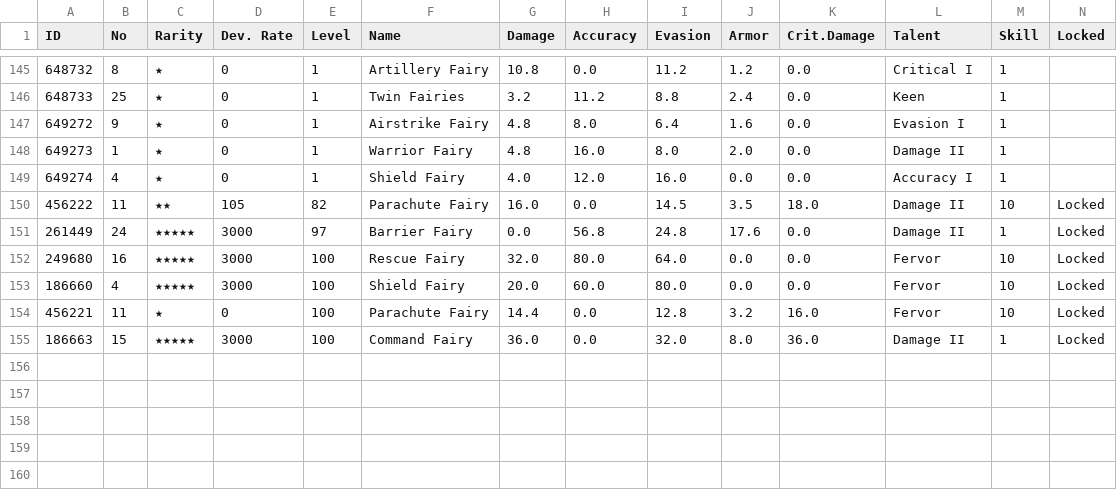
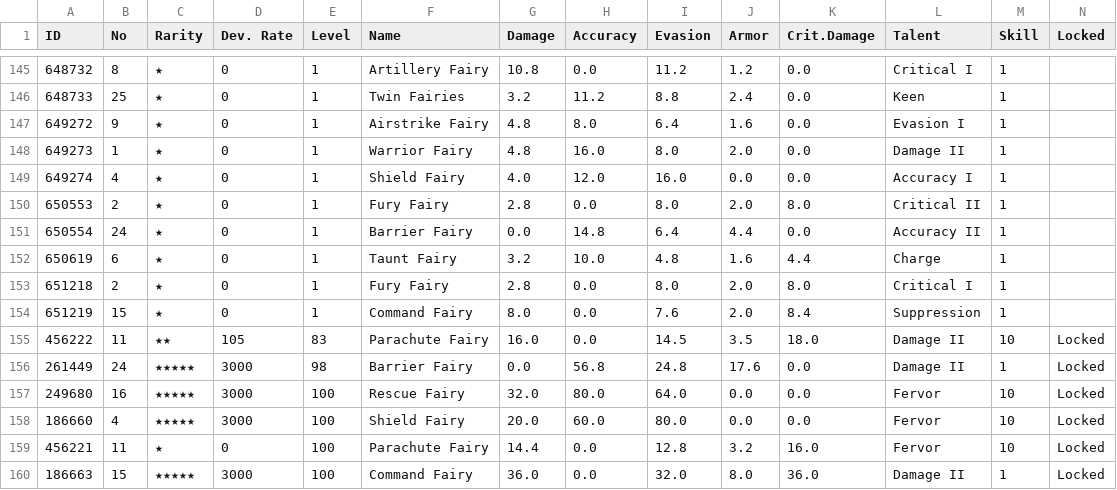
Before and after one commit to m1s3ri/90wish, a CSV file: miseri_34865_fairy_info.csv, drawn as a sheet; only a part is shown, gaps mark what is left out.

```diff
--- a/miseri_34865_fairy_info.csv
+++ b/miseri_34865_fairy_info.csv
@@ -149,4 +149,9 @@
 649274,4,★,0,1,Shield Fairy,4.0,12.0,16.0,0.0,0.0,Accuracy I,1,
-456222,11,★★,105,82,Parachute Fairy,16.0,0.0,14.5,3.5,18.0,Damage II,10,Locked
-261449,24,★★★★★,3000,97,Barrier Fairy,0.0,56.8,24.8,17.6,0.0,Damage II,1,Locked
+650553,2,★,0,1,Fury Fairy,2.8,0.0,8.0,2.0,8.0,Critical II,1,
+650554,24,★,0,1,Barrier Fairy,0.0,14.8,6.4,4.4,0.0,Accuracy II,1,
+650619,6,★,0,1,Taunt Fairy,3.2,10.0,4.8,1.6,4.4,Charge,1,
+651218,2,★,0,1,Fury Fairy,2.8,0.0,8.0,2.0,8.0,Critical I,1,
+651219,15,★,0,1,Command Fairy,8.0,0.0,7.6,2.0,8.4,Suppression,1,
+456222,11,★★,105,83,Parachute Fairy,16.0,0.0,14.5,3.5,18.0,Damage II,10,Locked
+261449,24,★★★★★,3000,98,Barrier Fairy,0.0,56.8,24.8,17.6,0.0,Damage II,1,Locked
 249680,16,★★★★★,3000,100,Rescue Fairy,32.0,80.0,64.0,0.0,0.0,Fervor,10,Locked
```
Also changed, not shown: miseri_34865_coalition_info.csv, miseri_34865_doll_info.csv, 7 other files.
